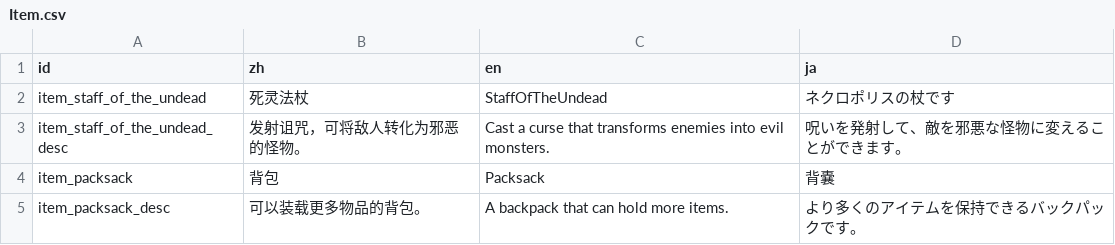
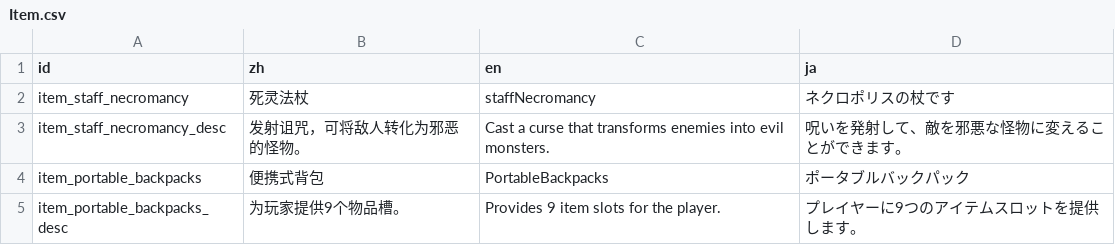
Before and after one commit to Cold-Mint/Traveller, a CSV file: locals/Item.csv, drawn as a sheet.

Commit message:
Item ids can only be specified in yaml files. 物品的id只能在yaml文件内指定了。

```diff
--- a/locals/Item.csv
+++ b/locals/Item.csv
@@ -1,5 +1,5 @@
 id,zh,en,ja
-item_staff_of_the_undead,死灵法杖,StaffOfTheUndead,ネクロポリスの杖です
-item_staff_of_the_undead_desc,发射诅咒，可将敌人转化为邪恶的怪物。,Cast a curse that transforms enemies into evil monsters.,呪いを発射して、敵を邪悪な怪物に変えることができます。
-item_packsack,背包,Packsack,背嚢
-item_packsack_desc,可以装载更多物品的背包。,A backpack that can hold more items.,より多くのアイテムを保持できるバックパックです。
+item_staff_necromancy,死灵法杖,staffNecromancy,ネクロポリスの杖です
+item_staff_necromancy_desc,发射诅咒，可将敌人转化为邪恶的怪物。,Cast a curse that transforms enemies into evil monsters.,呪いを発射して、敵を邪悪な怪物に変えることができます。
+item_portable_backpacks,便携式背包,PortableBackpacks,ポータブルバックパック
+item_portable_backpacks_desc,为玩家提供9个物品槽。,Provides 9 item slots for the player.,プレイヤーに9つのアイテムスロットを提供します。
```
Also changed, not shown: 10 other files.
